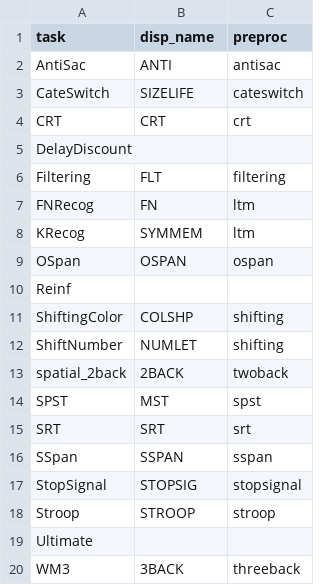
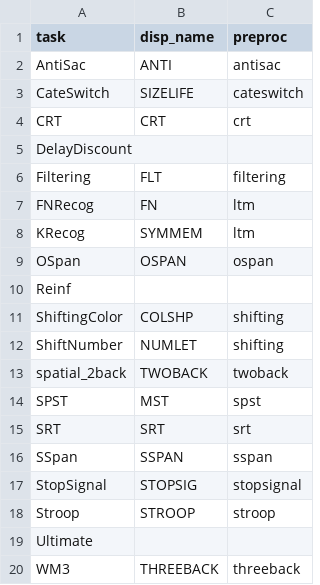
Before and after one commit to psychelzh/g-factor, a CSV file: config/task_preproc.csv, drawn as a sheet.

Commit message:
Use `'.'` to as separator
This will create syntactical R object names, so we do not need `make.names()` call now.

Signed-off-by: Liang Zhang <psychelzh@outlook.com>

```diff
--- a/config/task_preproc.csv
+++ b/config/task_preproc.csv
@@ -12,3 +12,3 @@ ShiftingColor,COLSHP,shifting
 ShiftNumber,NUMLET,shifting
-spatial_2back,2BACK,twoback
+spatial_2back,TWOBACK,twoback
 SPST,MST,spst
@@ -19,2 +19,2 @@ Stroop,STROOP,stroop
 Ultimate,,
-WM3,3BACK,threeback
+WM3,THREEBACK,threeback
```
Also changed, not shown: 3 other files.
